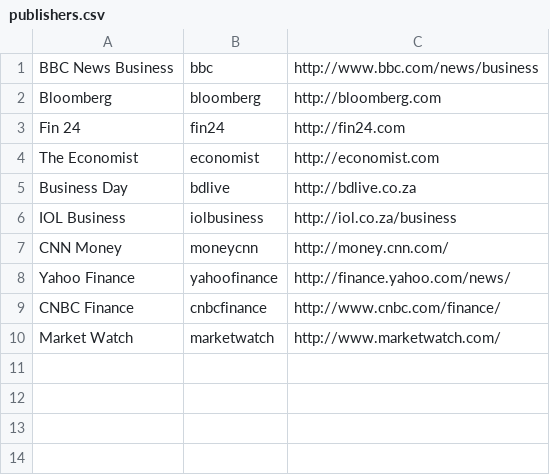
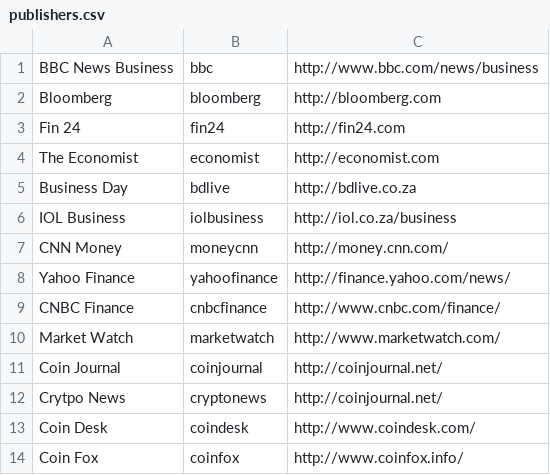
Before and after one commit to sixhobbits/CorpusBuilder, a CSV file: publishers.csv, drawn as a sheet; the diff names each change by its address in the sheet, - before the commit and + after, or states it on an @@ line.

Commit message:
common.py and more publishers

```diff
--- a/publishers.csv
+++ b/publishers.csv
+row 11: Coin Journal | coinjournal | http://coinjournal.net/
+row 12: Crytpo News | cryptonews | http://coinjournal.net/
+row 13: Coin Desk | coindesk | http://www.coindesk.com/
+row 14: Coin Fox | coinfox | http://www.coinfox.info/
```
Also changed, not shown: 7 other files.
